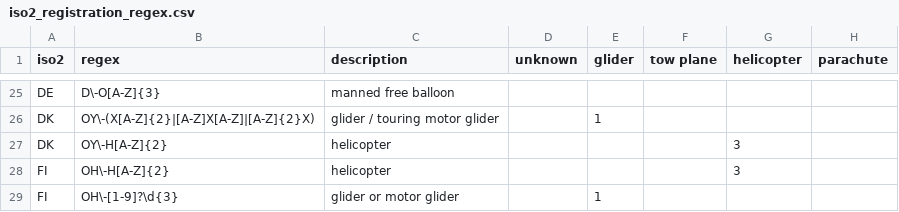
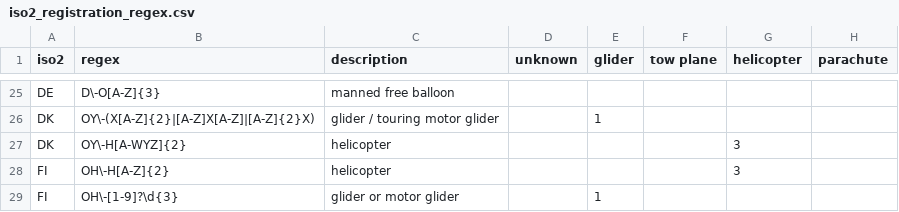
Before and after one commit to Meisterschueler/ogn-monitoring, a CSV file: ressources/iso2_registration_regex.csv, drawn as a sheet; only a part is shown, gaps mark what is left out; the diff names each change by its address in the sheet, - before the commit and + after, or states it on an @@ line.

```diff
--- a/ressources/iso2_registration_regex.csv
+++ b/ressources/iso2_registration_regex.csv
-B27 (regex): OY\-H[A-Z]{2}
+B27 (regex): OY\-H[A-WYZ]{2}
```
Also changed, not shown: 4 other files.
